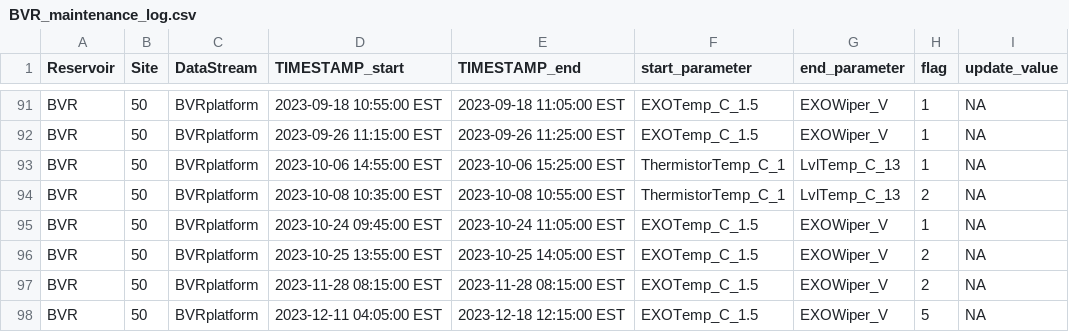
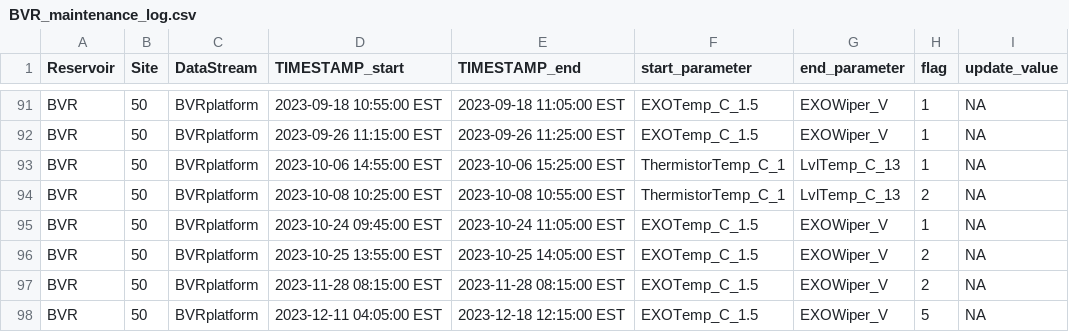
Before and after one commit to FLARE-forecast/BVRE-data, a CSV file: BVR_maintenance_log.csv, drawn as a sheet; only a part is shown, gaps mark what is left out; the diff names each change by its address in the sheet, - before the commit and + after, or states it on an @@ line.

Commit message:
Expanded time range on 08 Oct 23

```diff
--- a/BVR_maintenance_log.csv
+++ b/BVR_maintenance_log.csv
-D94 (TIMESTAMP_start): 2023-10-08 10:35:00 EST
+D94 (TIMESTAMP_start): 2023-10-08 10:25:00 EST
```
